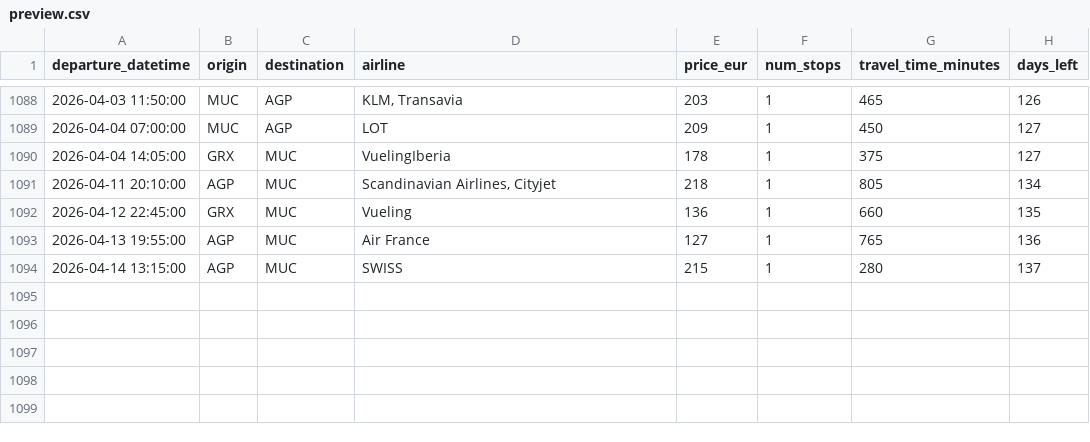
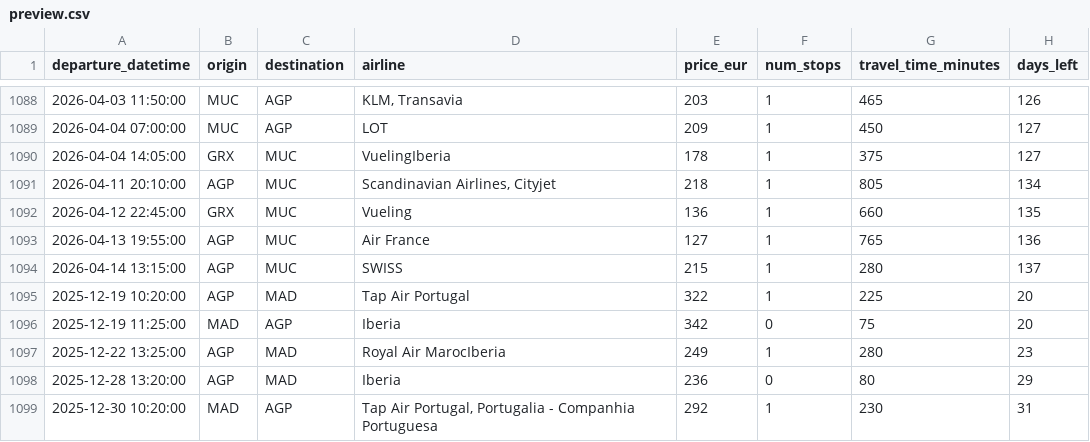
Before and after one commit to pilaarfdeez/Seguidor_vuelos, a CSV file: data/results/raw/preview.csv, drawn as a sheet; only a part is shown, gaps mark what is left out.

```diff
--- a/data/results/raw/preview.csv
+++ b/data/results/raw/preview.csv
@@ -1094 +1094,6 @@ departure_datetime,origin,destination,airline,price_eur,num_stops,travel_time_mi
 2026-04-14 13:15:00,AGP,MUC,SWISS,215,1,280,137
+2025-12-19 10:20:00,AGP,MAD,Tap Air Portugal,322,1,225,20
+2025-12-19 11:25:00,MAD,AGP,Iberia,342,0,75,20
+2025-12-22 13:25:00,AGP,MAD,Royal Air MarocIberia,249,1,280,23
+2025-12-28 13:20:00,AGP,MAD,Iberia,236,0,80,29
+2025-12-30 10:20:00,MAD,AGP,"Tap Air Portugal, Portugalia - Companhia Portuguesa",292,1,230,31
```
Also changed, not shown: 2 other files.
